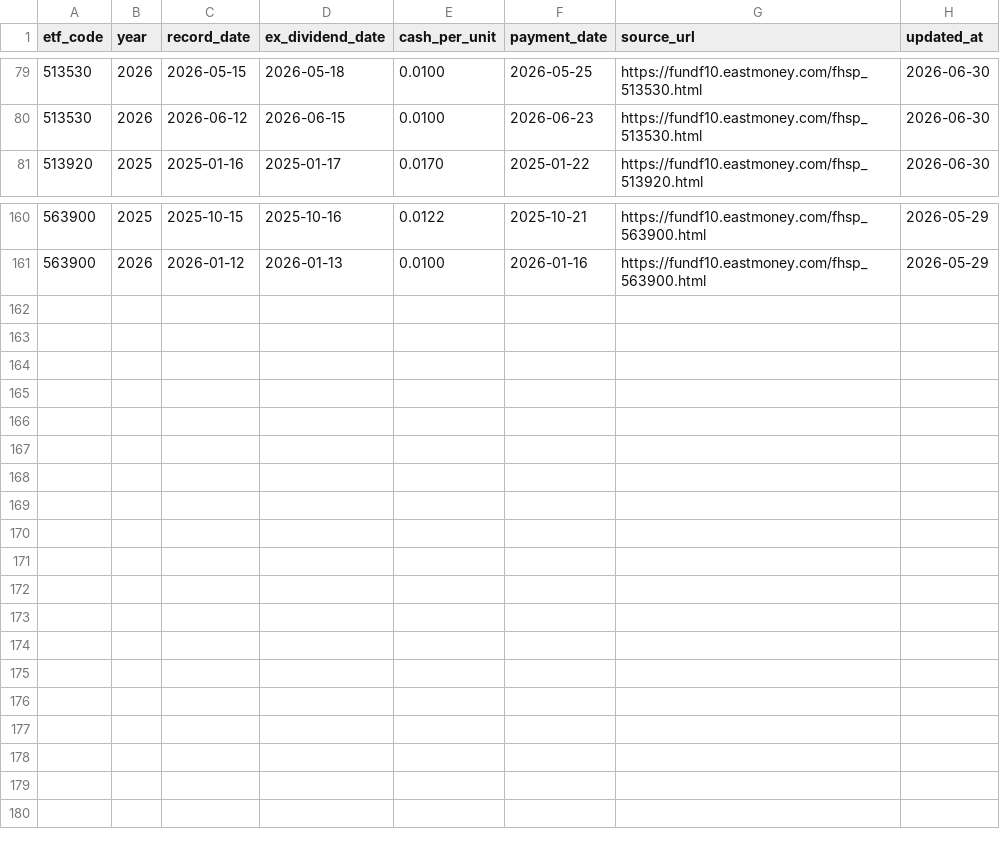
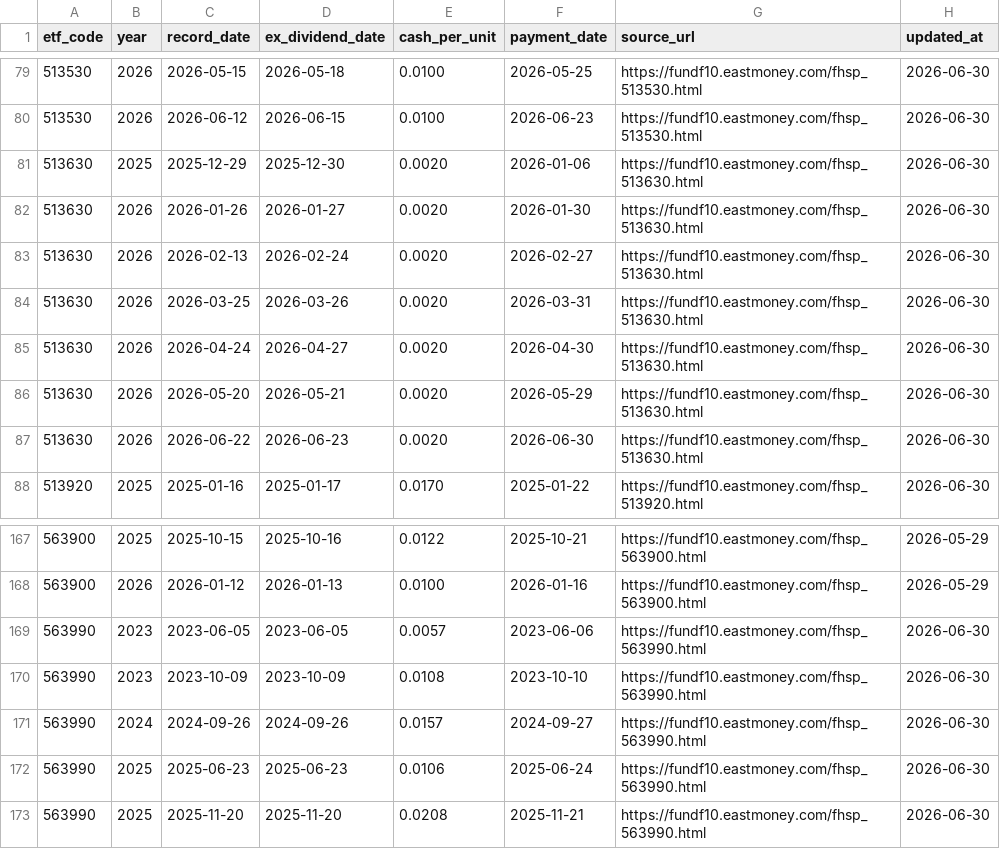
Before and after one commit to shirleynju80-max/NewHL, a CSV file: public/data/etf_dividends.csv, drawn as a sheet; only a part is shown, gaps mark what is left out.

```diff
--- a/public/data/etf_dividends.csv
+++ b/public/data/etf_dividends.csv
@@ -80,2 +80,9 @@ etf_code,year,record_date,ex_dividend_date,cash_per_unit,payment_date,source_url
 513530,2026,2026-06-12,2026-06-15,0.0100,2026-06-23,https://fundf10.eastmoney.com/fhsp_513530.html,2026-06-30
+513630,2025,2025-12-29,2025-12-30,0.0020,2026-01-06,https://fundf10.eastmoney.com/fhsp_513630.html,2026-06-30
+513630,2026,2026-01-26,2026-01-27,0.0020,2026-01-30,https://fundf10.eastmoney.com/fhsp_513630.html,2026-06-30
+513630,2026,2026-02-13,2026-02-24,0.0020,2026-02-27,https://fundf10.eastmoney.com/fhsp_513630.html,2026-06-30
+513630,2026,2026-03-25,2026-03-26,0.0020,2026-03-31,https://fundf10.eastmoney.com/fhsp_513630.html,2026-06-30
+513630,2026,2026-04-24,2026-04-27,0.0020,2026-04-30,https://fundf10.eastmoney.com/fhsp_513630.html,2026-06-30
+513630,2026,2026-05-20,2026-05-21,0.0020,2026-05-29,https://fundf10.eastmoney.com/fhsp_513630.html,2026-06-30
+513630,2026,2026-06-22,2026-06-23,0.0020,2026-06-30,https://fundf10.eastmoney.com/fhsp_513630.html,2026-06-30
 513920,2025,2025-01-16,2025-01-17,0.0170,2025-01-22,https://fundf10.eastmoney.com/fhsp_513920.html,2026-06-30
@@ -161 +168,6 @@ etf_code,year,record_date,ex_dividend_date,cash_per_unit,payment_date,source_url
 563900,2026,2026-01-12,2026-01-13,0.0100,2026-01-16,https://fundf10.eastmoney.com/fhsp_563900.html,2026-05-29
+563990,2023,2023-06-05,2023-06-05,0.0057,2023-06-06,https://fundf10.eastmoney.com/fhsp_563990.html,2026-06-30
+563990,2023,2023-10-09,2023-10-09,0.0108,2023-10-10,https://fundf10.eastmoney.com/fhsp_563990.html,2026-06-30
+563990,2024,2024-09-26,2024-09-26,0.0157,2024-09-27,https://fundf10.eastmoney.com/fhsp_563990.html,2026-06-30
+563990,2025,2025-06-23,2025-06-23,0.0106,2025-06-24,https://fundf10.eastmoney.com/fhsp_563990.html,2026-06-30
+563990,2025,2025-11-20,2025-11-20,0.0208,2025-11-21,https://fundf10.eastmoney.com/fhsp_563990.html,2026-06-30
```
Also changed, not shown: 1 other file.
